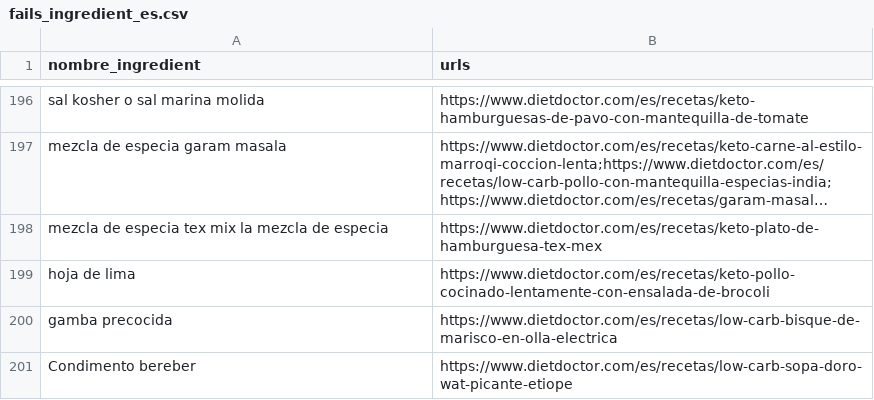
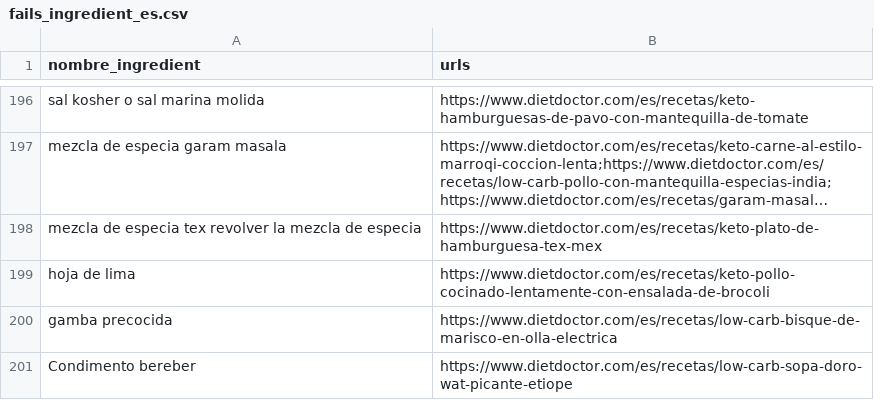
Before and after one commit to EduardoPalma/DataFoods, a CSV file: analysis/fails_ingredient_es.csv, drawn as a sheet; only a part is shown, gaps mark what is left out; long unchanged cells end in …; the diff names each change by its address in the sheet, - before the commit and + after, or states it on an @@ line.

```diff
--- a/analysis/fails_ingredient_es.csv
+++ b/analysis/fails_ingredient_es.csv
-A198 (nombre_ingredient): …especia tex mix la mezcla…
+A198 (nombre_ingredient): …especia tex revolver la mezcla…
```
Also changed, not shown: 11 other files.
